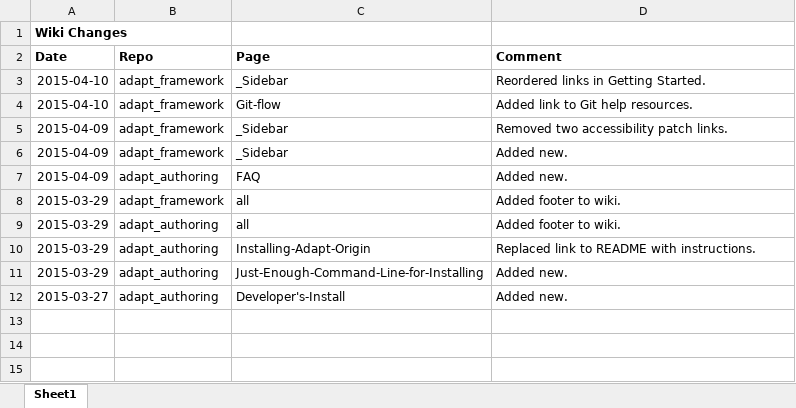
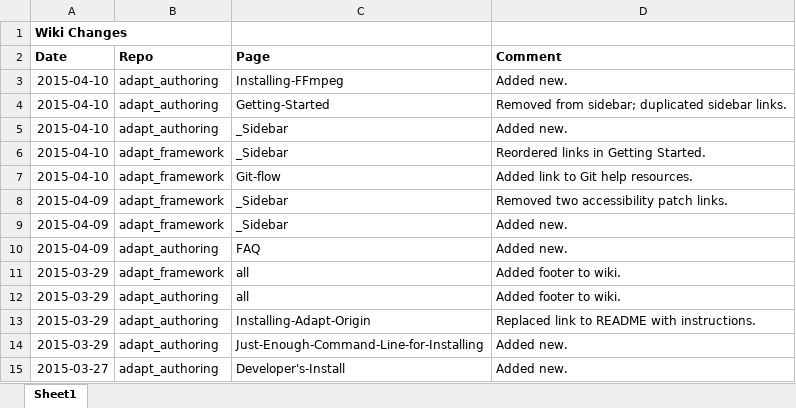
Before and after one commit to adaptlearning/documentation, an Excel workbook: 05_wiki_changelog/wiki-changelog.xlsx, sheet Sheet1, drawn as a sheet; values as stored, in another font and other column widths than the file's, no borders; the diff names each change by its address in the sheet, - before the commit and + after, or states it on an @@ line.

Commit message:
Add _Sidebar, remove Getting-Started.

```diff
--- a/05_wiki_changelog/wiki-changelog.xlsx (sheet Sheet1)
+++ b/05_wiki_changelog/wiki-changelog.xlsx (sheet Sheet1)
+row 3: 2015-04-10 | adapt_authoring | Installing-FFmpeg | Added new.
+row 4: 2015-04-10 | adapt_authoring | Getting-Started | Removed from sidebar; duplicated sidebar links.
+row 5: 2015-04-10 | adapt_authoring | _Sidebar | Added new.
```
